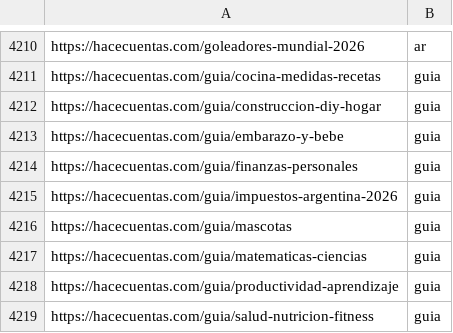
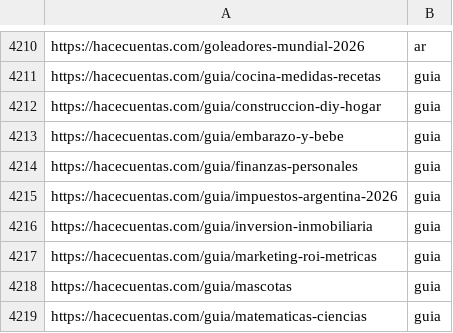
Before and after one commit to grblasquiz/hacecuentas, a CSV file: public/google-page-feed.csv, drawn as a sheet; only a part is shown, gaps mark what is left out; the shorter side is filled out with more unchanged rows; the diff names each change by its address in the sheet, - before the commit and + after, or states it on an @@ line.

```diff
--- a/public/google-page-feed.csv
+++ b/public/google-page-feed.csv
+row 4216: https://hacecuentas.com/guia/inversion-inmobiliaria | guia
+row 4217: https://hacecuentas.com/guia/marketing-roi-metricas | guia
```
Also changed, not shown: 48 other files.
